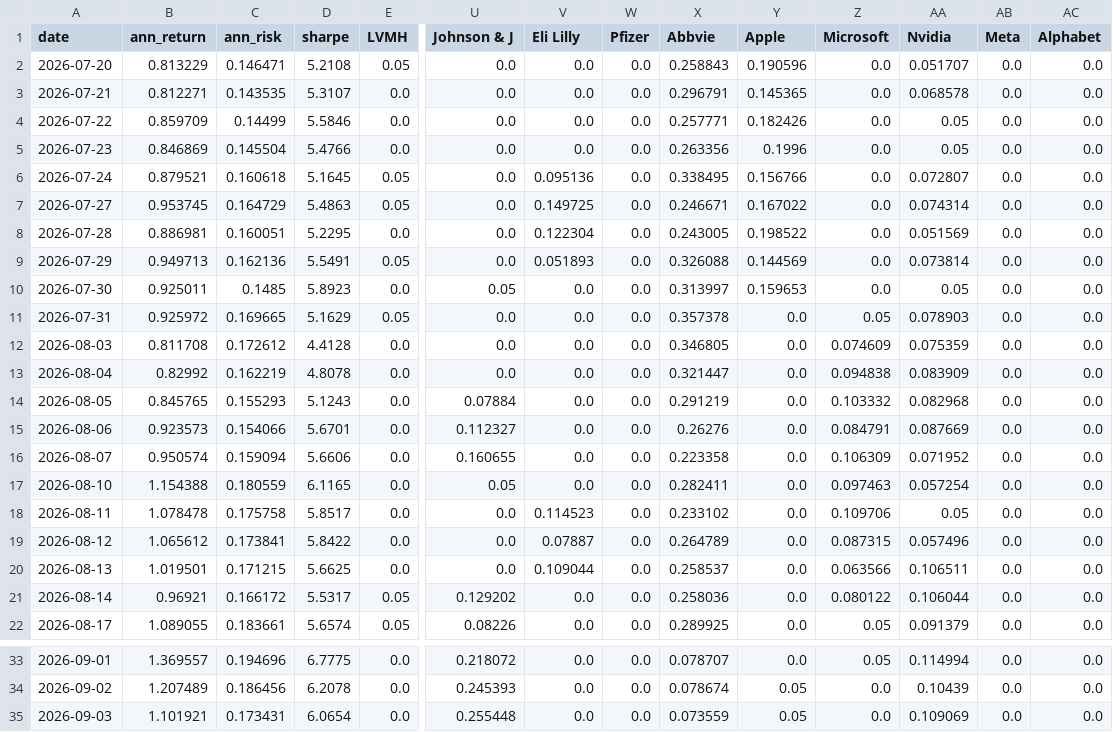
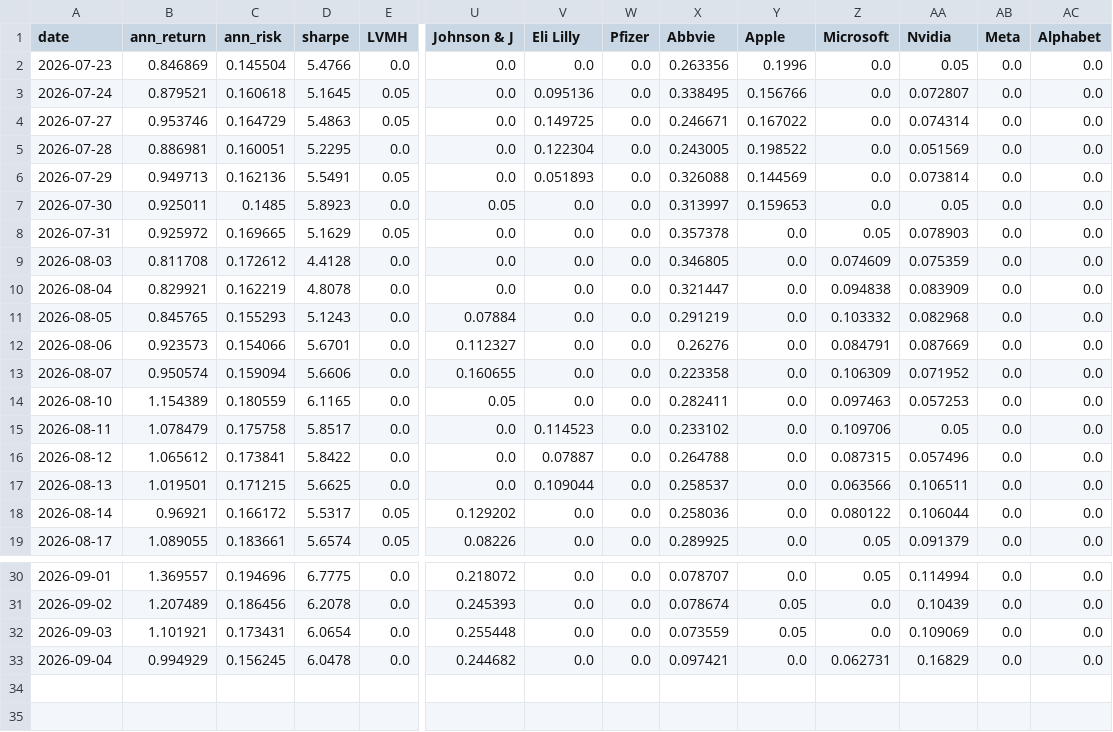
Before and after one commit to RamaAkach/OPIM-5641---Final-Project, a CSV file: results/weight_history.csv, drawn as a sheet; only a part is shown, gaps mark what is left out; removed rows and columns are numbered as before the commit, all else as after; rows hold the shown columns only; the diff names each change by its address in the sheet, - before the commit and + after, or states it on an @@ line.

```diff
--- a/results/weight_history.csv
+++ b/results/weight_history.csv
-row 2: 2026-07-20 | 0.813229 | 0.146471 | 5.2108 | 0.05 | 0.0 | 0.0 | 0.0 | 0.258843 | 0.190596 | 0.0 | 0.051707 | 0.0 | 0.0
-row 3: 2026-07-21 | 0.812271 | 0.143535 | 5.3107 | 0.0 | 0.0 | 0.0 | 0.0 | 0.296791 | 0.145365 | 0.0 | 0.068578 | 0.0 | 0.0
-row 4: 2026-07-22 | 0.859709 | 0.14499 | 5.5846 | 0.0 | 0.0 | 0.0 | 0.0 | 0.257771 | 0.182426 | 0.0 | 0.05 | 0.0 | 0.0
-B4 (ann_return): 0.953745
+B4 (ann_return): 0.953746
-B10 (ann_return): 0.82992
+B10 (ann_return): 0.829921
-B14 (ann_return): 1.154388
+B14 (ann_return): 1.154389
-AA14 (Nvidia): 0.057254
+AA14 (Nvidia): 0.057253
-B15 (ann_return): 1.078478
+B15 (ann_return): 1.078479
-X16 (Abbvie): 0.264789
+X16 (Abbvie): 0.264788
+row 33: 2026-09-04 | 0.994929 | 0.156245 | 6.0478 | 0.0 | 0.244682 | 0.0 | 0.0 | 0.097421 | 0.0 | 0.062731 | 0.16829 | 0.0 | 0.0
```
Also changed, not shown: results/paper_trading.csv, 7 other files.
